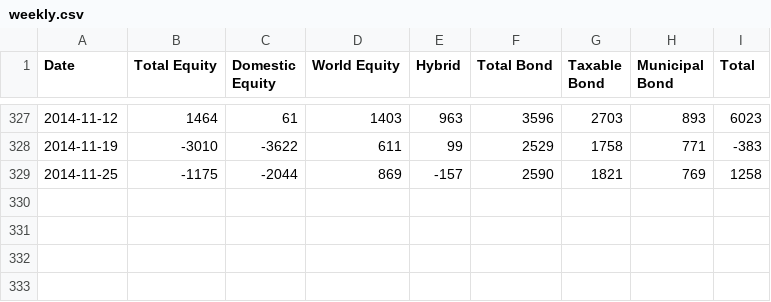
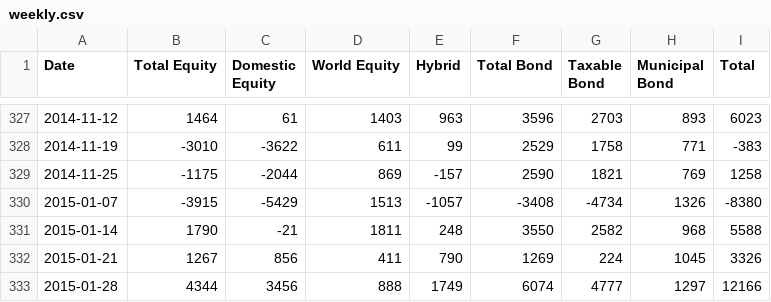
Before and after one commit to datasets/investor-flow-of-funds-us, a CSV file: data/weekly.csv, drawn as a sheet; only a part is shown, gaps mark what is left out; the diff names each change by its address in the sheet, - before the commit and + after, or states it on an @@ line.

Commit message:
[data][m]: regular update, plus update script to have 2015 data link.

```diff
--- a/data/weekly.csv
+++ b/data/weekly.csv
+row 330: 2015-01-07 | -3915 | -5429 | 1513 | -1057 | -3408 | -4734 | 1326 | -8380
+row 331: 2015-01-14 | 1790 | -21 | 1811 | 248 | 3550 | 2582 | 968 | 5588
+row 332: 2015-01-21 | 1267 | 856 | 411 | 790 | 1269 | 224 | 1045 | 3326
+row 333: 2015-01-28 | 4344 | 3456 | 888 | 1749 | 6074 | 4777 | 1297 | 12166
```
Also changed, not shown: data/monthly.csv, 2 other files.
